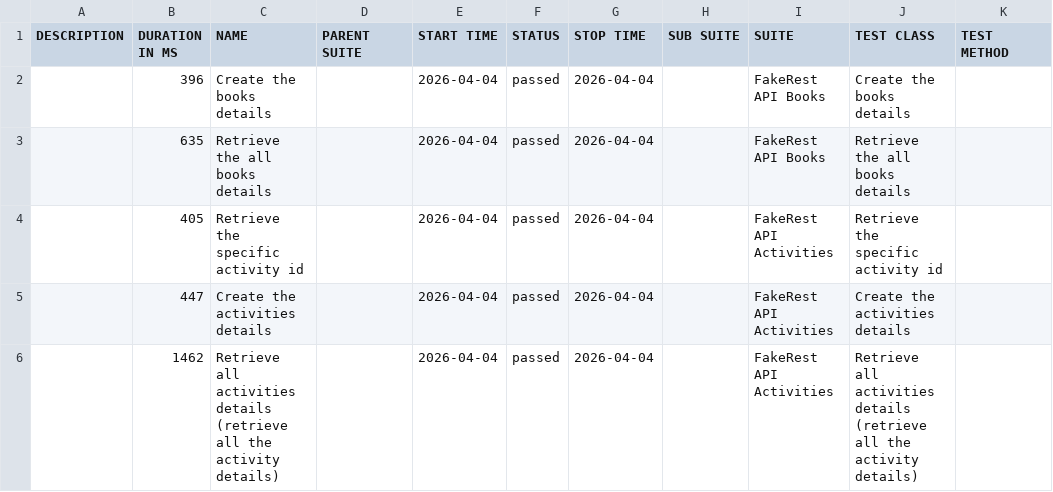
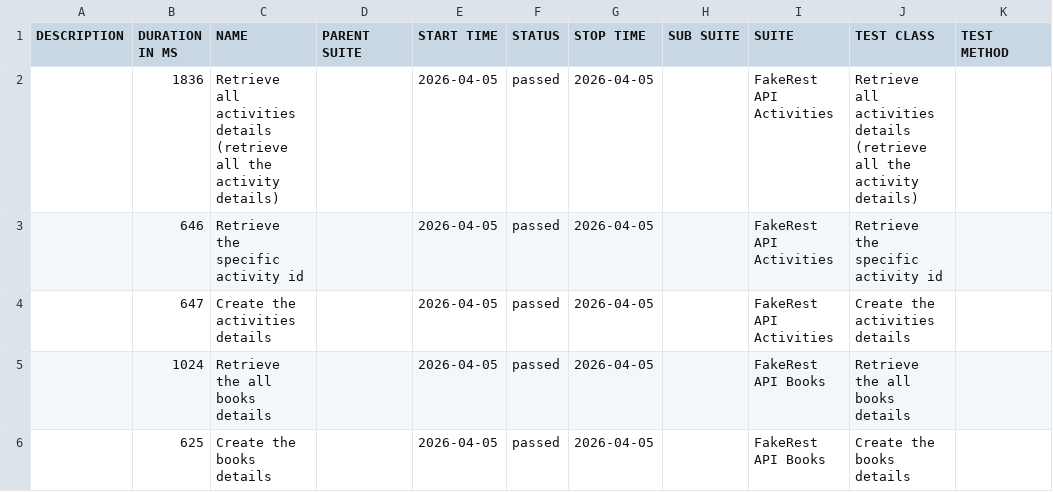
Before and after one commit to BalajiRamudu/API_Testing_Practice, a CSV file: data/suites.csv, drawn as a sheet.

```diff
--- a/data/suites.csv
+++ b/data/suites.csv
@@ -1,6 +1,6 @@
 "DESCRIPTION","DURATION IN MS","NAME","PARENT SUITE","START TIME","STATUS","STOP TIME","SUB SUITE","SUITE","TEST CLASS","TEST METHOD"
-"","396","Create the books details","","2026-04-04","passed","2026-04-04","","FakeRest API Books","Create the books details",""
-"","635","Retrieve the all books details","","2026-04-04","passed","2026-04-04","","FakeRest API Books","Retrieve the all books details",""
-"","405","Retrieve the specific activity id","","2026-04-04","passed","2026-04-04","","FakeRest API Activities","Retrieve the specific activity id",""
-"","447","Create the activities details","","2026-04-04","passed","2026-04-04","","FakeRest API Activities","Create the activities details",""
-"","1462","Retrieve all activities details (retrieve all the activity details)","","2026-04-04","passed","2026-04-04","","FakeRest API Activities","Retrieve all activities details (retrieve all the activity details)",""
+"","1836","Retrieve all activities details (retrieve all the activity details)","","2026-04-05","passed","2026-04-05","","FakeRest API Activities","Retrieve all activities details (retrieve all the activity details)",""
+"","646","Retrieve the specific activity id","","2026-04-05","passed","2026-04-05","","FakeRest API Activities","Retrieve the specific activity id",""
+"","647","Create the activities details","","2026-04-05","passed","2026-04-05","","FakeRest API Activities","Create the activities details",""
+"","1024","Retrieve the all books details","","2026-04-05","passed","2026-04-05","","FakeRest API Books","Retrieve the all books details",""
+"","625","Create the books details","","2026-04-05","passed","2026-04-05","","FakeRest API Books","Create the books details",""
```
Also changed, not shown: data/behaviors.csv, 24 other files.
